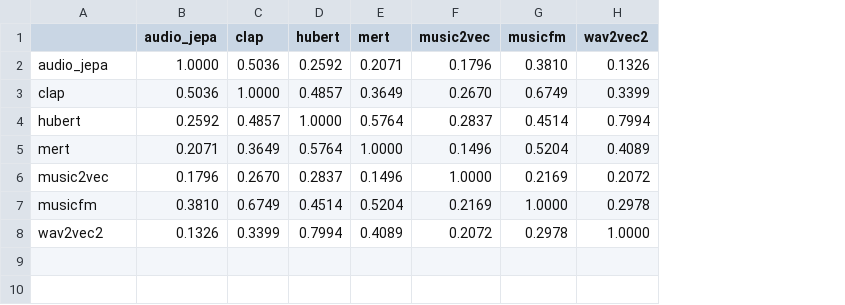
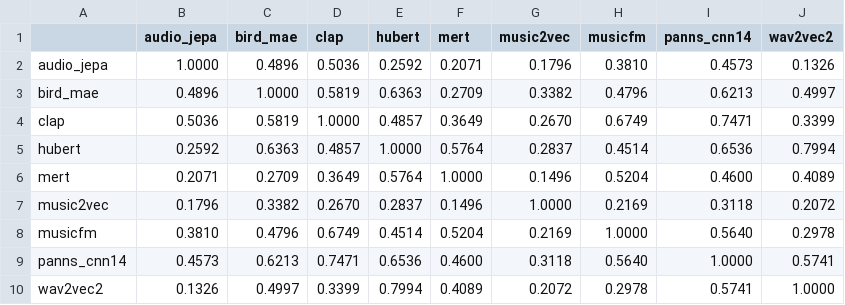
Before and after one commit to p-doshi/AUDIO-FM, a CSV file: results/cka_matrix.csv, drawn as a sheet; addresses are those after the commit; the diff names each change by its address in the sheet, - before the commit and + after, or states it on an @@ line.

```diff
--- a/results/cka_matrix.csv
+++ b/results/cka_matrix.csv
+column C (bird_mae), row 2: 0.4896; rows 4-8: 0.5819 | 0.6363 | 0.2709 | 0.3382 | 0.4796; row 10: 0.4997
+column I (panns_cnn14), row 2: 0.4573; rows 4-8: 0.7471 | 0.6536 | 0.4600 | 0.3118 | 0.5640; row 10: 0.5741
+row 3: bird_mae | 0.4896 | 1.0000 | 0.5819 | 0.6363 | 0.2709 | 0.3382 | 0.4796 | 0.6213 | 0.4997
+row 9: panns_cnn14 | 0.4573 | 0.6213 | 0.7471 | 0.6536 | 0.4600 | 0.3118 | 0.5640 | 1.0000 | 0.5741
```
Also changed, not shown: results/rsa_matrix.csv, results/xares_results.csv, 8 other files.
